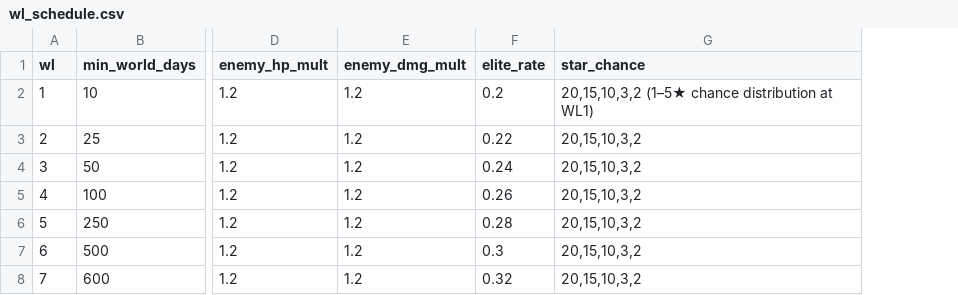
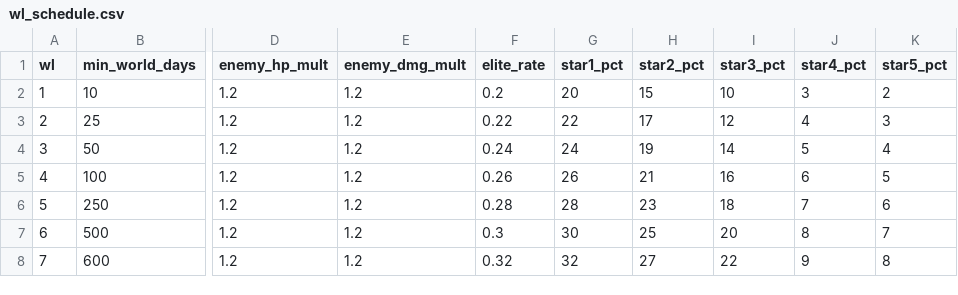
Before and after one commit to Dogebooch/ValheimMods, a CSV file: wl_schedule.csv, drawn as a sheet; only a part is shown, gaps mark what is left out; removed rows and columns are numbered as before the commit, all else as after; the diff names each change by its address in the sheet, - before the commit and + after, or states it on an @@ line.

Commit message:
Add star distribution reader

```diff
--- a/wl_schedule.csv
+++ b/wl_schedule.csv
-column G (star_chance), rows 2-8: 20,15,10,3,2 (1–5★ chance distribution at WL1) | 20,15,10,3,2 | 20,15,10,3,2 | 20,15,10,3,2 | 20,15,10,3,2 | 20,15,10,3,2 | 20,15,10,3,2
+column G (star1_pct), rows 2-8: 20 | 22 | 24 | 26 | 28 | 30 | 32
+column H (star2_pct), rows 2-8: 15 | 17 | 19 | 21 | 23 | 25 | 27
+column I (star3_pct), rows 2-8: 10 | 12 | 14 | 16 | 18 | 20 | 22
+column J (star4_pct), rows 2-8: 3 | 4 | 5 | 6 | 7 | 8 | 9
+column K (star5_pct), rows 2-8: 2 | 3 | 4 | 5 | 6 | 7 | 8
```
Also changed, not shown: 1 other file.
